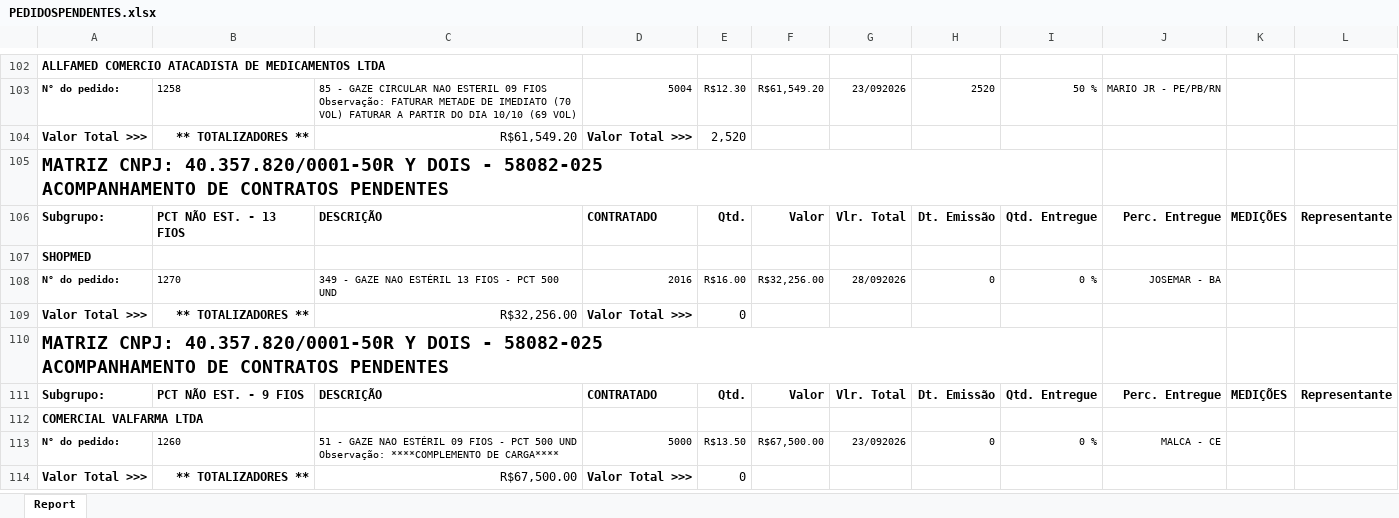
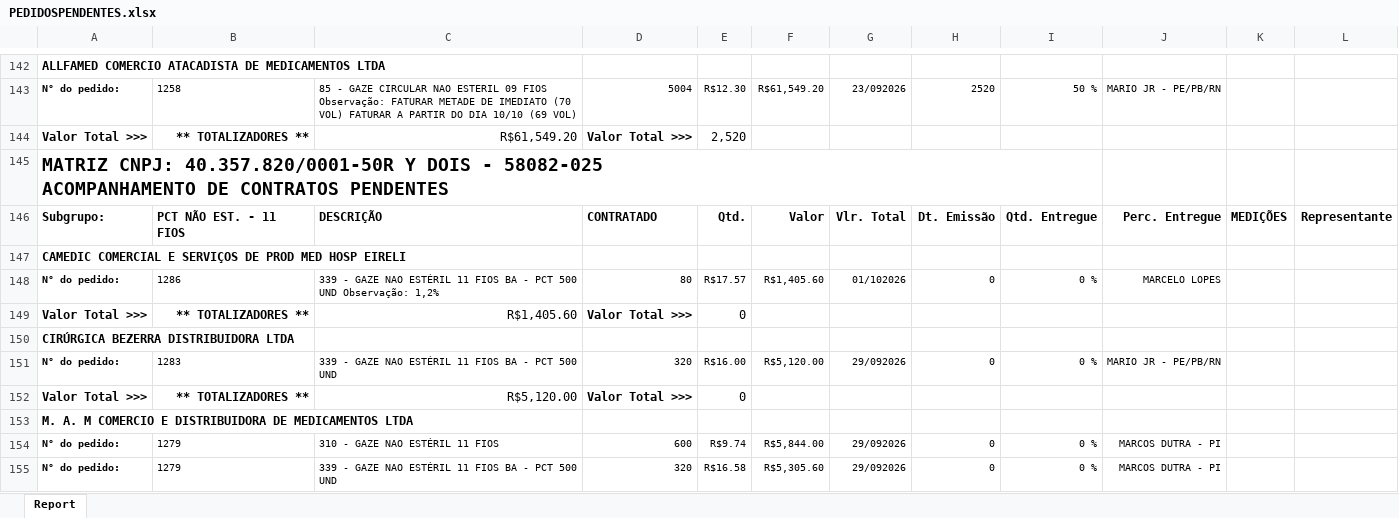
Before and after one commit to fabiosilvavendas-byte/CRM_Medtextil2.0, an Excel workbook: dados/PEDIDOSPENDENTES.xlsx, sheet Report, drawn as a sheet; only a part is shown, gaps mark what is left out; the shorter side is filled out with more unchanged rows; values as stored, in another font and other column widths than the file's, no borders; the diff covers the shown part only; the diff names each change by its address in the sheet, - before the commit and + after, or states it on an @@ line.

```diff
--- a/dados/PEDIDOSPENDENTES.xlsx (sheet Report)
+++ b/dados/PEDIDOSPENDENTES.xlsx (sheet Report)
+row 146: Subgrupo: | PCT NÃO EST. - 11 FIOS | DESCRIÇÃO | CONTRATADO | Qtd. | Valor | Vlr. Total | Dt. Emissão | Qtd. Entregue | Perc. Entregue | MEDIÇÕES | Representante
+row 147: CAMEDIC COMERCIAL E SERVIÇOS DE PROD MED HOSP EIRELI
+row 148: N° do pedido: | 1286 | 339 - GAZE NAO ESTÉRIL 11 FIOS BA - PCT 500 UND Observação: 1,2% | 80 | R$17.57 | R$1,405.60 | 01/102026 | 0 | 0 % | MARCELO LOPES
+row 149: Valor Total >>> | ** TOTALIZADORES ** | R$1,405.60 | Valor Total >>> | 0
+row 150: CIRÚRGICA BEZERRA DISTRIBUIDORA LTDA
+row 151: N° do pedido: | 1283 | 339 - GAZE NAO ESTÉRIL 11 FIOS BA - PCT 500 UND | 320 | R$16.00 | R$5,120.00 | 29/092026 | 0 | 0 % | MARIO JR - PE/PB/RN
+row 152: Valor Total >>> | ** TOTALIZADORES ** | R$5,120.00 | Valor Total >>> | 0
+row 153: M. A. M COMERCIO E DISTRIBUIDORA DE MEDICAMENTOS LTDA
+row 154: N° do pedido: | 1279 | 310 - GAZE NAO ESTÉRIL 11 FIOS | 600 | R$9.74 | R$5,844.00 | 29/092026 | 0 | 0 % | MARCOS DUTRA - PI
+row 155: N° do pedido: | 1279 | 339 - GAZE NAO ESTÉRIL 11 FIOS BA - PCT 500 UND | 320 | R$16.58 | R$5,305.60 | 29/092026 | 0 | 0 % | MARCOS DUTRA - PI
```
Also changed, not shown: 59 added rows, 3 removed rows, 4 moved rows and 51 edited cells elsewhere in this sheet, dados/CONSULTA_VENDEDORES.xlsx, dados/XLSX_Grid_CONTRATO CONSULTA.xlsx.
